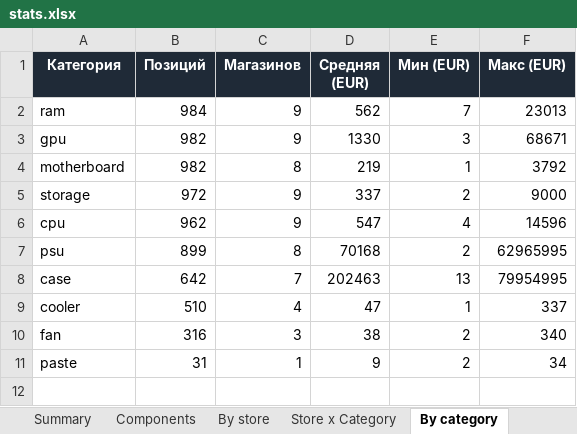
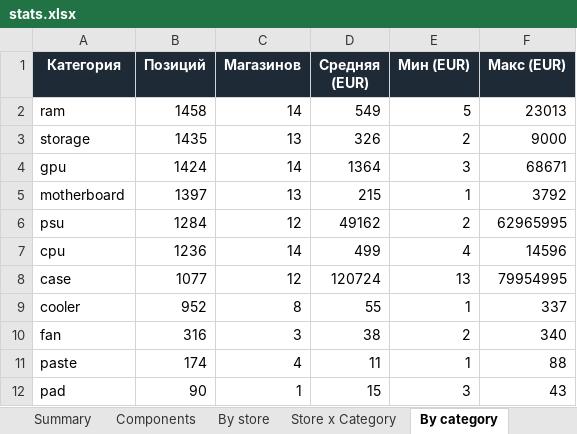
Before and after one commit to Dwarfpt/pcwatt-prices, an Excel workbook: stats.xlsx, sheet By category, drawn as a sheet; values as stored, in another font and other column widths than the file's, no borders; removed rows and columns are numbered as before the commit, all else as after; the diff names each change by its address in the sheet, - before the commit and + after, or states it on an @@ line.

```diff
--- a/stats.xlsx (sheet By category)
+++ b/stats.xlsx (sheet By category)
-B2 (Позиций): 984
+B2 (Позиций): 1458
-C2 (Магазинов): 9
+C2 (Магазинов): 14
-D2 (Средняя (EUR)): 562
+D2 (Средняя (EUR)): 549
-E2 (Мин (EUR)): 7
+E2 (Мин (EUR)): 5
+row 3: storage | 1435 | 13 | 326 | 2 | 9000
-B4 (Позиций): 982
+B4 (Позиций): 1424
-C4 (Магазинов): 9
+C4 (Магазинов): 14
-D4 (Средняя (EUR)): 1330
+D4 (Средняя (EUR)): 1364
-B5 (Позиций): 982
+B5 (Позиций): 1397
-C5 (Магазинов): 8
+C5 (Магазинов): 13
-D5 (Средняя (EUR)): 219
+D5 (Средняя (EUR)): 215
-row 5: storage | 972 | 9 | 337 | 2 | 9000
-row 6: cpu | 962 | 9 | 547 | 4 | 14596
-B6 (Позиций): 899
+B6 (Позиций): 1284
-C6 (Магазинов): 8
+C6 (Магазинов): 12
-D6 (Средняя (EUR)): 70168
+D6 (Средняя (EUR)): 49162
+row 7: cpu | 1236 | 14 | 499 | 4 | 14596
-B8 (Позиций): 642
+B8 (Позиций): 1077
-C8 (Магазинов): 7
+C8 (Магазинов): 12
-D8 (Средняя (EUR)): 202463
+D8 (Средняя (EUR)): 120724
-B9 (Позиций): 510
+B9 (Позиций): 952
-C9 (Магазинов): 4
+C9 (Магазинов): 8
-D9 (Средняя (EUR)): 47
+D9 (Средняя (EUR)): 55
-B11 (Позиций): 31
+B11 (Позиций): 174
-C11 (Магазинов): 1
+C11 (Магазинов): 4
-D11 (Средняя (EUR)): 9
+D11 (Средняя (EUR)): 11
-E11 (Мин (EUR)): 2
+E11 (Мин (EUR)): 1
-F11 (Макс (EUR)): 34
+F11 (Макс (EUR)): 88
+row 12: pad | 90 | 1 | 15 | 3 | 43
```
Also changed, not shown: sheet Components, sheet Store x Category, sheet By store, sheet By country, sheet Summary, 7 other files.
